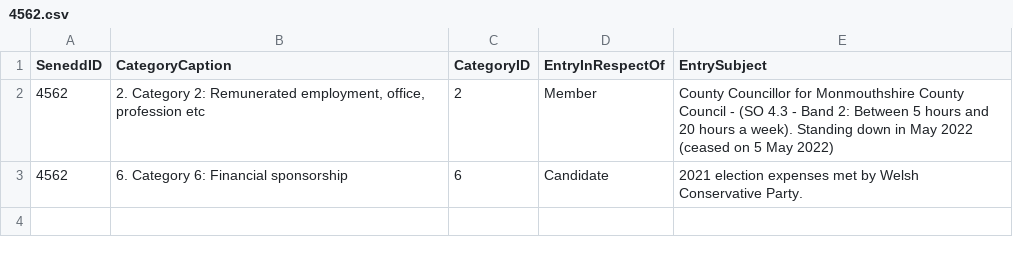
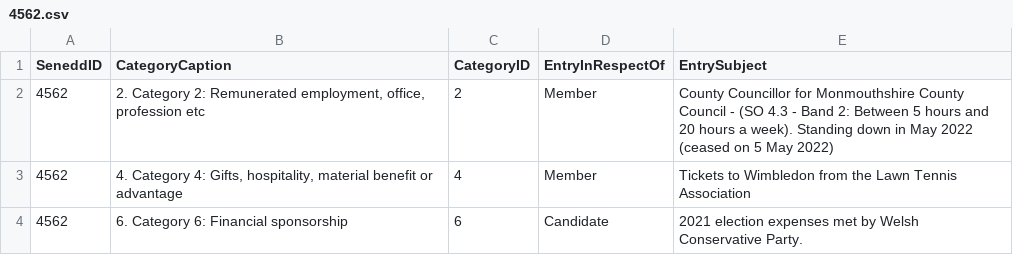
Before and after one commit to stupidpupil/senedd_scraper, a CSV file: registers_by_senedd_id/4562.csv, drawn as a sheet; the diff names each change by its address in the sheet, - before the commit and + after, or states it on an @@ line.

```diff
--- a/registers_by_senedd_id/4562.csv
+++ b/registers_by_senedd_id/4562.csv
+row 3: 4562 | 4. Category 4: Gifts, hospitality, material benefit or advantage | 4 | Member | Tickets to Wimbledon from the Lawn Tennis Association
```
Also changed, not shown: interests.csv, registers_by_senedd_id/2717.csv, 1 other file.
